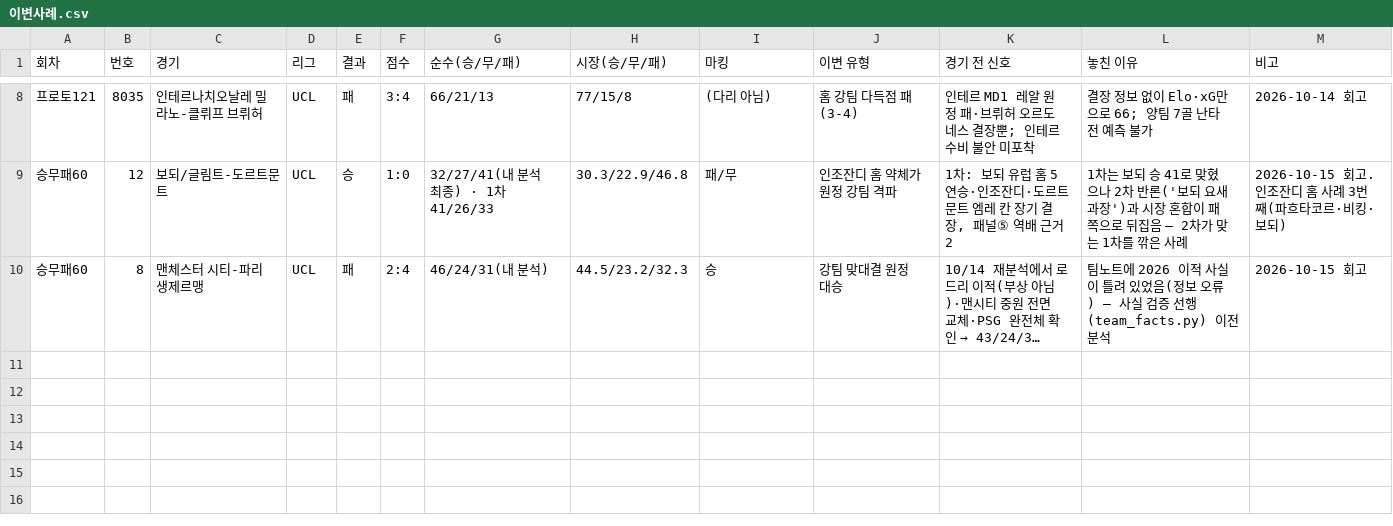
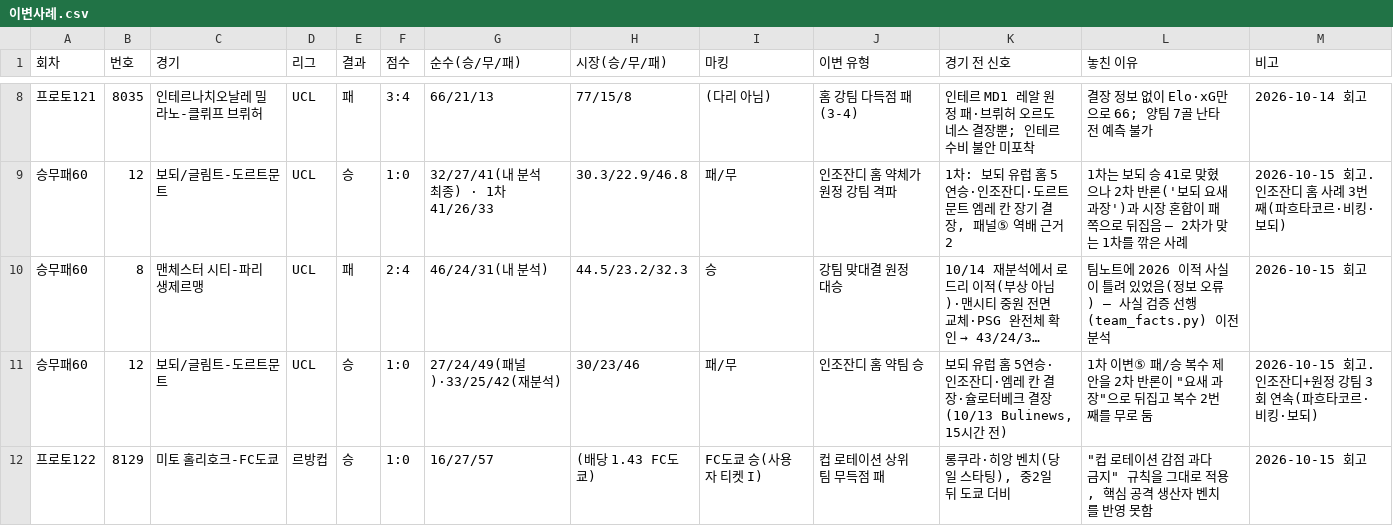
Before and after one commit to Mrzero-00/ai-playground, a CSV file: 승부예측 프로그램/data/이변사례.csv, drawn as a sheet; only a part is shown, gaps mark what is left out; long unchanged cells end in …; the diff names each change by its address in the sheet, - before the commit and + after, or states it on an @@ line.

```diff
--- a/승부예측 프로그램/data/이변사례.csv
+++ b/승부예측 프로그램/data/이변사례.csv
+row 11: 승무패60 | 12 | 보되/글림트-도르트문트 | UCL | 승 | 1:0 | 27/24/49(패널)·33/25/42(재분석) | 30/23/46 | 패/무 | 인조잔디 홈 약팀 승 | 보되 유럽 홈 5연승·인조잔디·엠레 칸 결장·슐로터베크 결장(10/13 Bulinews, 15시간 전) | 1차 이변⑤ 패/승 복수 제안을 2차 반론이 "요새 과장"으로 뒤집고 복수 2번째를 무로 둠 | 2026-10-15 회고. 인조잔디+원정 강팀 3회 연속(파흐타코르·비킹·보되)
+row 12: 프로토122 | 8129 | 미토 홀리호크-FC도쿄 | 르방컵 | 승 | 1:0 | 16/27/57 | (배당 1.43 FC도쿄) | FC도쿄 승(사용자 티켓 I) | 컵 로테이션 상위 팀 무득점 패 | 롱쿠라·히앙 벤치(당일 스타팅), 중2일 뒤 도쿄 더비 | "컵 로테이션 감점 과다 금지" 규칙을 그대로 적용, 핵심 공격 생산자 벤치를 반영 못함 | 2026-10-15 회고
```
Also changed, not shown: 5 other files.
